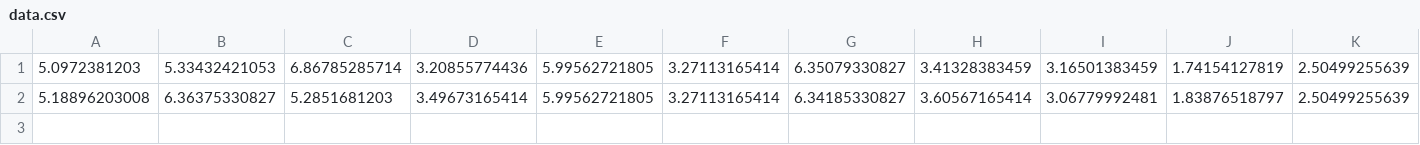
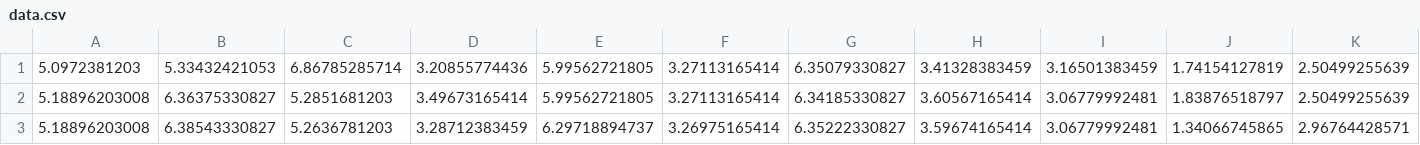
Before and after one commit to JCai2017/SecurityProject, a CSV file: powerTraces/benchmarks/Basic_ML/data.csv, drawn as a sheet; only a part is shown; rows hold the shown columns only; the diff names each change by its address in the sheet, - before the commit and + after, or states it on an @@ line.

```diff
--- a/powerTraces/benchmarks/Basic_ML/data.csv
+++ b/powerTraces/benchmarks/Basic_ML/data.csv
+row 3: 5.18896203008 | 6.38543330827 | 5.2636781203 | 3.28712383459 | 6.29718894737 | 3.26975165414 | 6.35222330827 | 3.59674165414 | 3.06779992481 | 1.34066745865 | 2.96764428571
```
Also changed, not shown: 25 other files.
